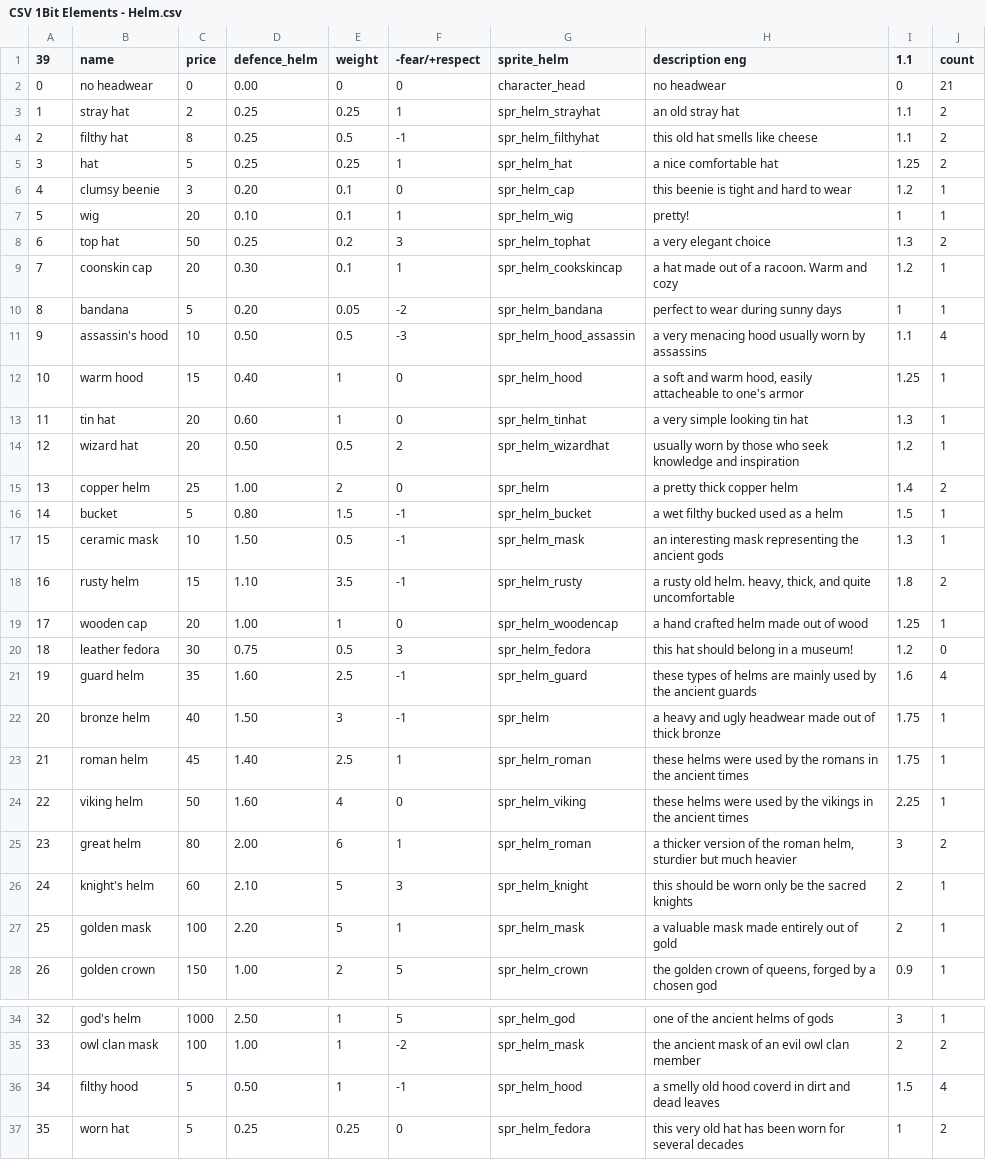
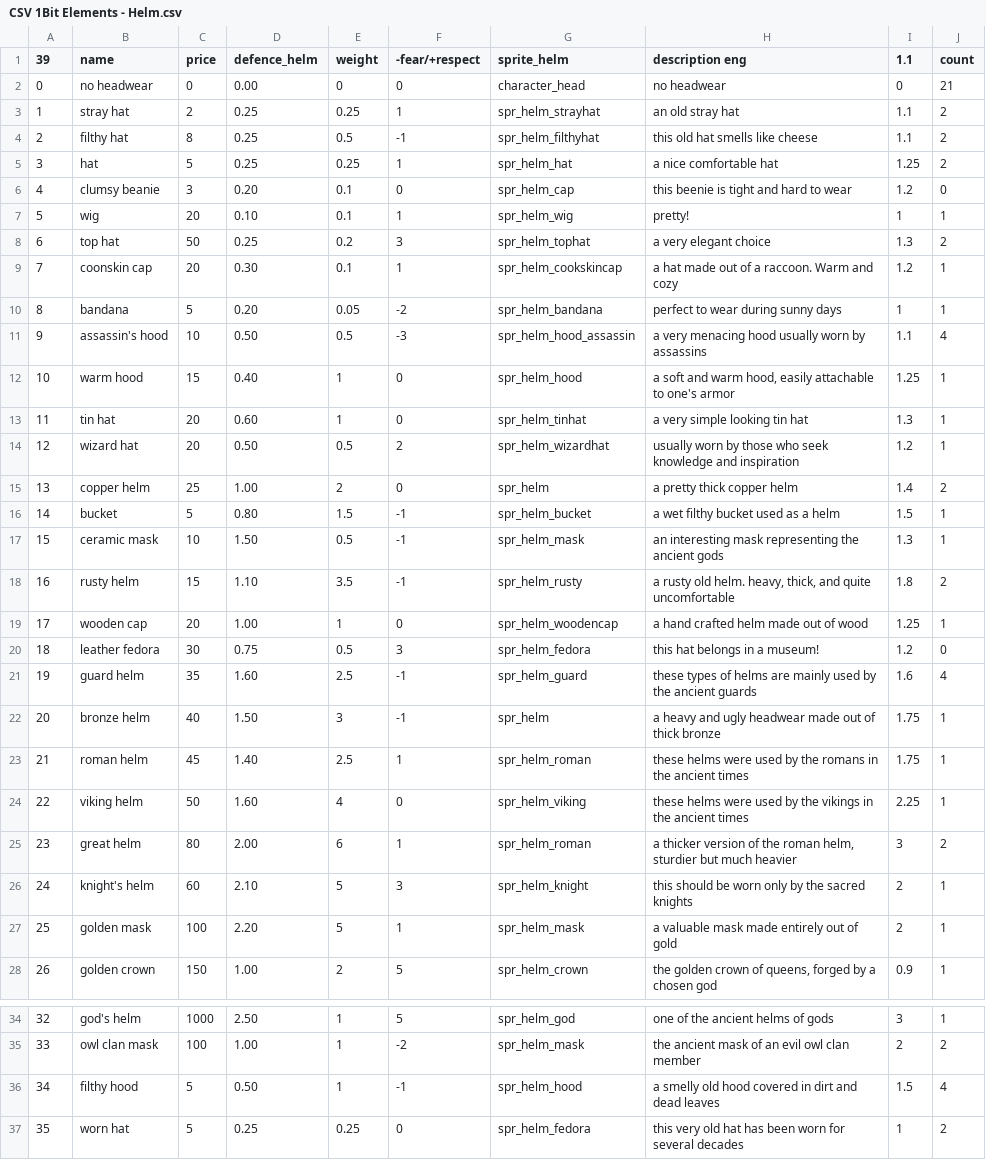
Before and after one commit to Menchiari/1bit, a CSV file: 1bit_project/datafiles/CSV 1Bit Elements - Helm.csv, drawn as a sheet; only a part is shown, gaps mark what is left out.

```diff
--- a/1bit_project/datafiles/CSV 1Bit Elements - Helm.csv
+++ b/1bit_project/datafiles/CSV 1Bit Elements - Helm.csv
@@ -5,9 +5,9 @@
 3,hat,5,0.25,0.25,1,spr_helm_hat,a nice comfortable hat,1.25,2
-4,clumsy beenie,3,0.20,0.1,0,spr_helm_cap,this beenie is tight and hard to wear,1.2,1
+4,clumsy beanie,3,0.20,0.1,0,spr_helm_cap,this beenie is tight and hard to wear,1.2,0
 5,wig,20,0.10,0.1,1,spr_helm_wig,pretty!,1,1
 6,top hat,50,0.25,0.2,3,spr_helm_tophat,a very elegant choice,1.3,2
-7,coonskin cap,20,0.30,0.1,1,spr_helm_cookskincap,a hat made out of a racoon. Warm and cozy,1.2,1
+7,coonskin cap,20,0.30,0.1,1,spr_helm_cookskincap,a hat made out of a raccoon. Warm and cozy,1.2,1
 8,bandana,5,0.20,0.05,-2,spr_helm_bandana,perfect to wear during sunny days,1,1
 9,assassin's hood,10,0.50,0.5,-3,spr_helm_hood_assassin,a very menacing hood usually worn by assassins,1.1,4
-10,warm hood,15,0.40,1,0,spr_helm_hood,"a soft and warm hood, easily attacheable to one's armor",1.25,1
+10,warm hood,15,0.40,1,0,spr_helm_hood,"a soft and warm hood, easily attachable to one's armor",1.25,1
 11,tin hat,20,0.60,1,0,spr_helm_tinhat,a very simple looking tin hat,1.3,1
@@ -15,3 +15,3 @@
 13,copper helm,25,1.00,2,0,spr_helm,a pretty thick copper helm,1.4,2
-14,bucket,5,0.80,1.5,-1,spr_helm_bucket,a wet filthy bucked used as a helm,1.5,1
+14,bucket,5,0.80,1.5,-1,spr_helm_bucket,a wet filthy bucket used as a helm,1.5,1
 15,ceramic mask,10,1.50,0.5,-1,spr_helm_mask,an interesting mask representing the ancient gods,1.3,1
@@ -19,3 +19,3 @@
 17,wooden cap,20,1.00,1,0,spr_helm_woodencap,a hand crafted helm made out of wood,1.25,1
-18,leather fedora,30,0.75,0.5,3,spr_helm_fedora,this hat should belong in a museum!,1.2,0
+18,leather fedora,30,0.75,0.5,3,spr_helm_fedora,this hat belongs in a museum!,1.2,0
 19,guard helm,35,1.60,2.5,-1,spr_helm_guard,these types of helms are mainly used by the ancient guards,1.6,4
@@ -25,3 +25,3 @@
 23,great helm,80,2.00,6,1,spr_helm_roman,"a thicker version of the roman helm, sturdier but much heavier",3,2
-24,knight's helm,60,2.10,5,3,spr_helm_knight,this should be worn only be the sacred knights,2,1
+24,knight's helm,60,2.10,5,3,spr_helm_knight,this should be worn only by the sacred knights,2,1
 25,golden mask,100,2.20,5,1,spr_helm_mask,a valuable mask made entirely out of gold,2,1
@@ -35,3 +35,3 @@
 33,owl clan mask,100,1.00,1,-2,spr_helm_mask,the ancient mask of an evil owl clan member,2,2
-34,filthy hood,5,0.50,1,-1,spr_helm_hood,a smelly old hood coverd in dirt and dead leaves,1.5,4
+34,filthy hood,5,0.50,1,-1,spr_helm_hood,a smelly old hood covered in dirt and dead leaves,1.5,4
 35,worn hat,5,0.25,0.25,0,spr_helm_fedora,this very old hat has been worn for several decades,1,2
```
Also changed, not shown: 1bit_project/datafiles/CSV 1Bit Elements - Armor.csv, 1bit_project/datafiles/CSV 1Bit Elements - Characters_RPG.csv, 13 other files.
